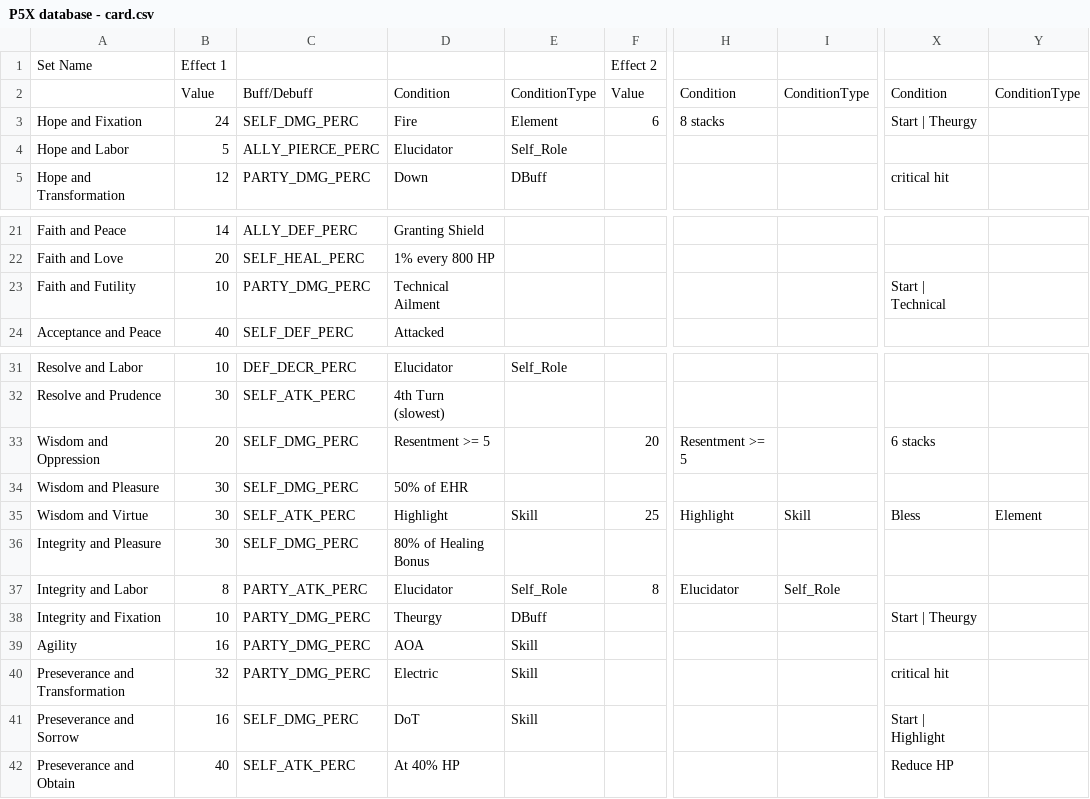
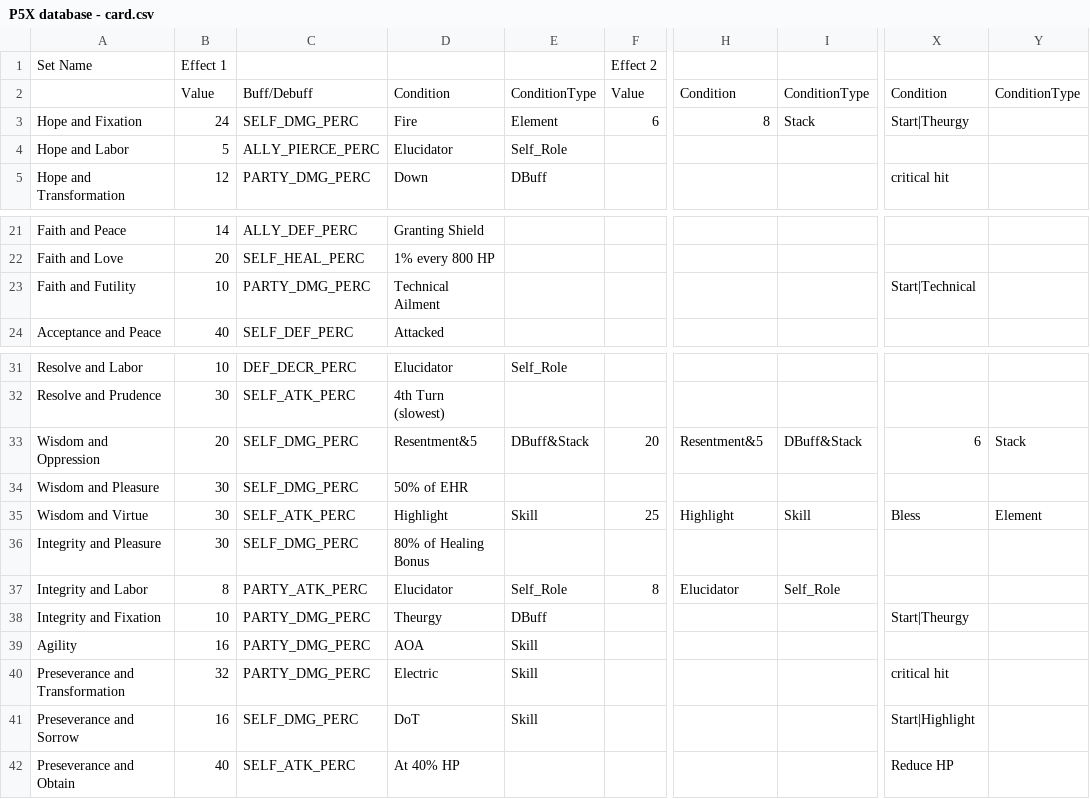
Before and after one commit to schau1/p5x, a CSV file: P5X database - card.csv, drawn as a sheet; only a part is shown, gaps mark what is left out; the diff names each change by its address in the sheet, - before the commit and + after, or states it on an @@ line.

```diff
--- a/P5X database - card.csv
+++ b/P5X database - card.csv
-H3: 8 stacks
+H3: 8
-I3: (empty)
+I3: Stack
-X3: Start | Theurgy
+X3: Start|Theurgy
-X23: Start | Technical
+X23: Start|Technical
-D33: Resentment >= 5
+D33: Resentment&5
-E33: (empty)
+E33: DBuff&Stack
-H33: Resentment >= 5
+H33: Resentment&5
-I33: (empty)
+I33: DBuff&Stack
-X33: 6 stacks
+X33: 6
-Y33: (empty)
+Y33: Stack
-X38: Start | Theurgy
+X38: Start|Theurgy
-X41: Start | Highlight
+X41: Start|Highlight
```
Also changed, not shown: P5X database - skill.csv, 3 other files.
